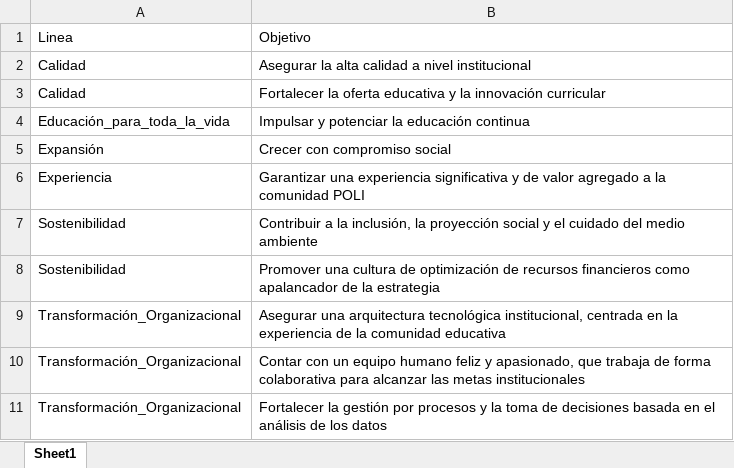
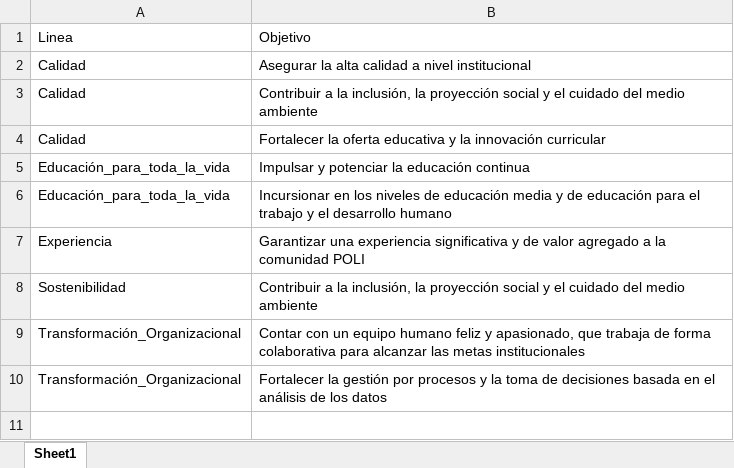
Before and after one commit to Ximena5745/Sistema_Indicadores_Poli, an Excel workbook: artifacts/sunburst_linea_objetivo.xlsx, sheet Sheet1, drawn as a sheet; values as stored, in another font and other column widths than the file's, no borders; removed rows and columns are numbered as before the commit, all else as after; the diff names each change by its address in the sheet, - before the commit and + after, or states it on an @@ line.

```diff
--- a/artifacts/sunburst_linea_objetivo.xlsx (sheet Sheet1)
+++ b/artifacts/sunburst_linea_objetivo.xlsx (sheet Sheet1)
+row 3: Calidad | Contribuir a la inclusión, la proyección social y el cuidado del medio ambiente
-row 5: Expansión | Crecer con compromiso social
+row 6: Educación_para_toda_la_vida | Incursionar en los niveles de educación media y de educación para el trabajo y el desarrollo humano
-row 8: Sostenibilidad | Promover una cultura de optimización de recursos financieros como apalancador de la estrategia
-row 9: Transformación_Organizacional | Asegurar una arquitectura tecnológica institucional, centrada en la experiencia de la comunidad educativa
```
Also changed, not shown: artifacts/sunburst_diag_grouped.xlsx, artifacts/sunburst_diag_lines.xlsx, 4 other files.
